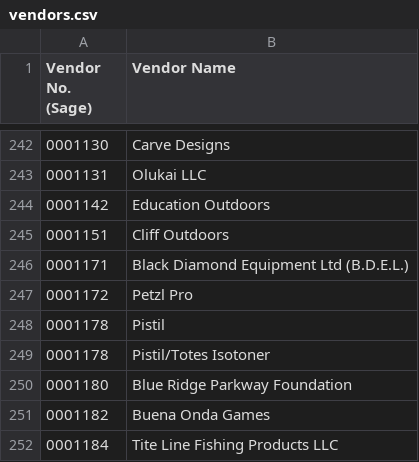
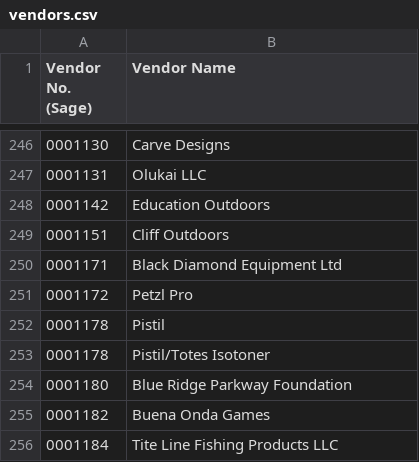
Before and after one commit to ethansong206/AP-Automation, a CSV file: data/vendors.csv, drawn as a sheet; only a part is shown, gaps mark what is left out; the diff covers the shown part only.

```diff
--- a/data/vendors.csv
+++ b/data/vendors.csv
@@ -245,3 +249,3 @@ Vendor No. (Sage),Vendor Name
 0001151,Cliff Outdoors
-0001171,Black Diamond Equipment Ltd (B.D.E.L.)
+0001171,Black Diamond Equipment Ltd
 0001172,Petzl Pro
```
Also changed, not shown: 4 added rows and 5 edited cells elsewhere in this file, 37 other files.
